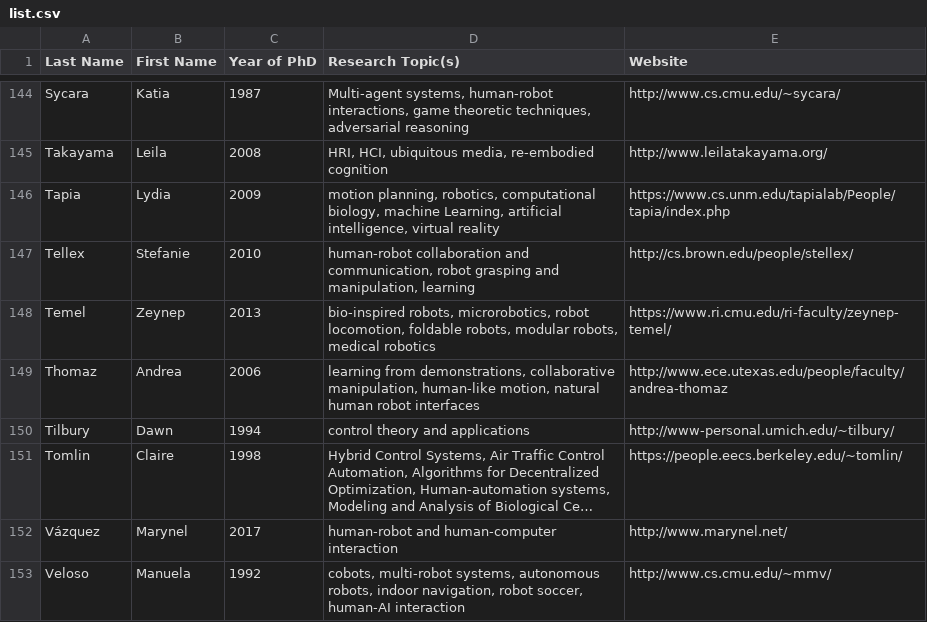
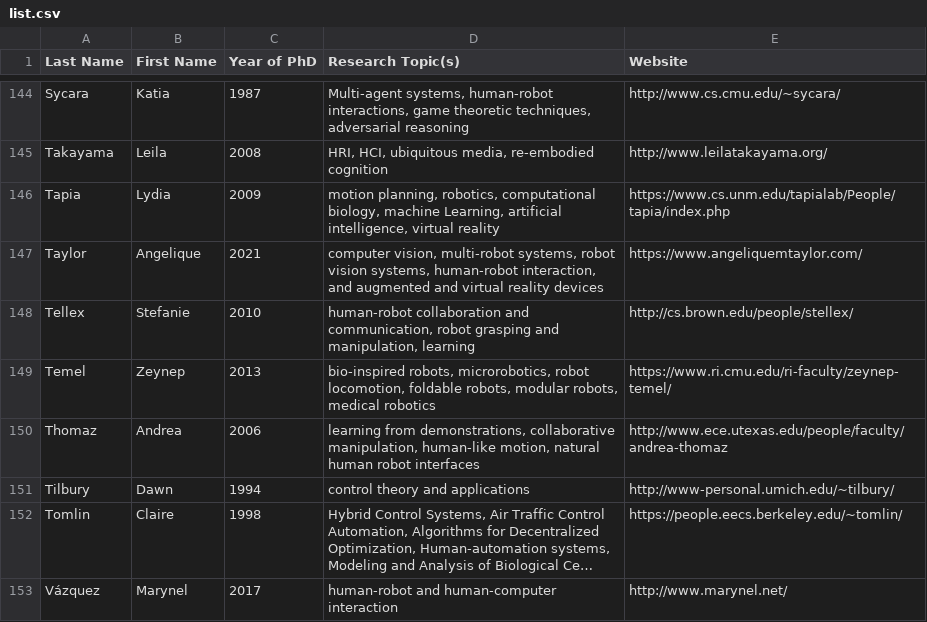
Before and after one commit to us-women-in-robotics-research/us-women-in-robotics-research.github.io, a CSV file: list.csv, drawn as a sheet; only a part is shown, gaps mark what is left out; the shorter side is filled out with more unchanged rows; long unchanged cells end in …; the diff names each change by its address in the sheet, - before the commit and + after, or states it on an @@ line.

Commit message:
Added to list

```diff
--- a/list.csv
+++ b/list.csv
+row 147: Taylor | Angelique | 2021 | computer vision, multi-robot systems, robot vision systems, human-robot interaction, and augmented and virtual reality devices | https://www.angeliquemtaylor.com/
```
